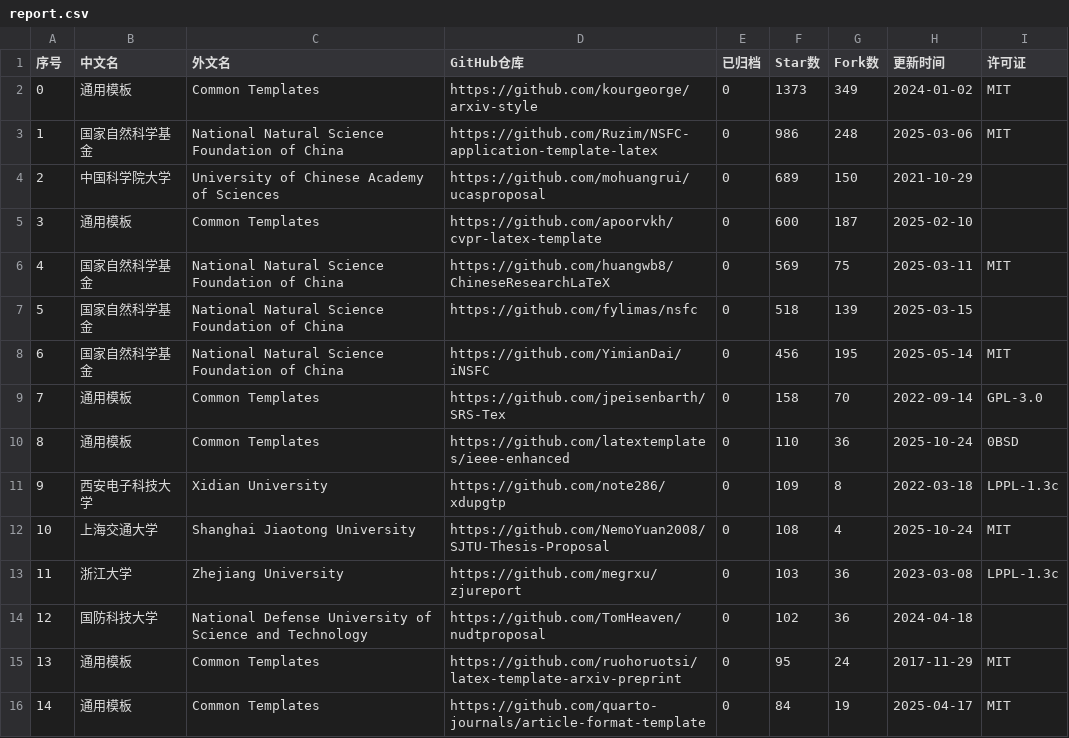
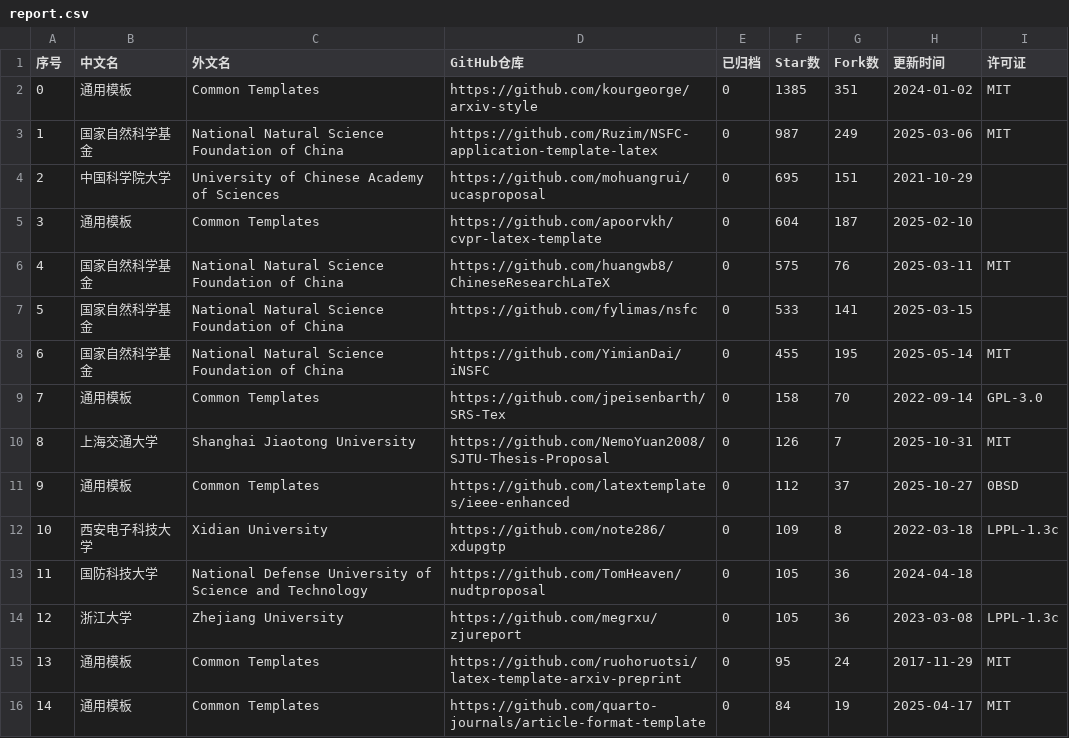
Before and after one commit to hantang/latex-templates, a CSV file: data/report.csv, drawn as a sheet; only a part is shown; removed rows and columns are numbered as before the commit, all else as after; the diff covers the shown part only; the diff names each change by its address in the sheet, - before the commit and + after, or states it on an @@ line.

```diff
--- a/data/report.csv
+++ b/data/report.csv
-F2 (Star数): 1373
+F2 (Star数): 1385
-G2 (Fork数): 349
+G2 (Fork数): 351
-F3 (Star数): 986
+F3 (Star数): 987
-G3 (Fork数): 248
+G3 (Fork数): 249
-F4 (Star数): 689
+F4 (Star数): 695
-G4 (Fork数): 150
+G4 (Fork数): 151
-F5 (Star数): 600
+F5 (Star数): 604
-F6 (Star数): 569
+F6 (Star数): 575
-G6 (Fork数): 75
+G6 (Fork数): 76
-F7 (Star数): 518
+F7 (Star数): 533
-G7 (Fork数): 139
+G7 (Fork数): 141
-F8 (Star数): 456
+F8 (Star数): 455
+row 10: 8 | 上海交通大学 | Shanghai Jiaotong University | https://github.com/NemoYuan2008/SJTU-Thesis-Proposal | 0 | 126 | 7 | 2025-10-31 | MIT
@@ column A (序号) renumbered between rows 11 and 43 @@
-F11 (Star数): 110
+F11 (Star数): 112
-G11 (Fork数): 36
+G11 (Fork数): 37
-H11 (更新时间): 2025-10-24
+H11 (更新时间): 2025-10-27
-row 12: 10 | 上海交通大学 | Shanghai Jiaotong University | https://github.com/NemoYuan2008/SJTU-Thesis-Proposal | 0 | 108 | 4 | 2025-10-24 | MIT
+row 13: 11 | 国防科技大学 | National Defense University of Science and Technology | https://github.com/TomHeaven/nudtproposal | 0 | 105 | 36 | 2024-04-18
-F14 (Star数): 103
+F14 (Star数): 105
-row 14: 12 | 国防科技大学 | National Defense University of Science and Technology | https://github.com/TomHeaven/nudtproposal | 0 | 102 | 36 | 2024-04-18
```
Also changed, not shown: 6 added rows, 6 removed rows and 10 edited cells elsewhere in this file, data/presentation.csv, data/thesis.csv, 4 other files.
